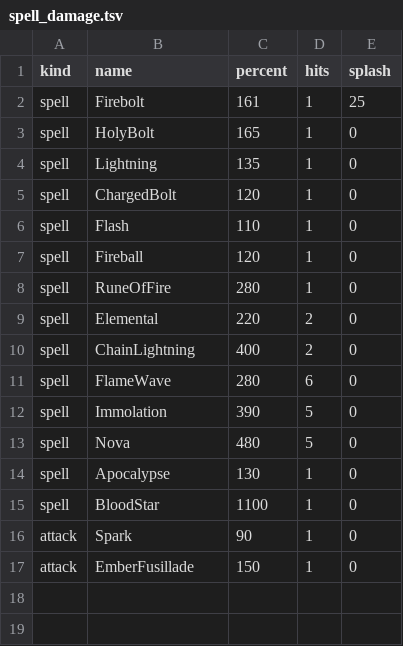
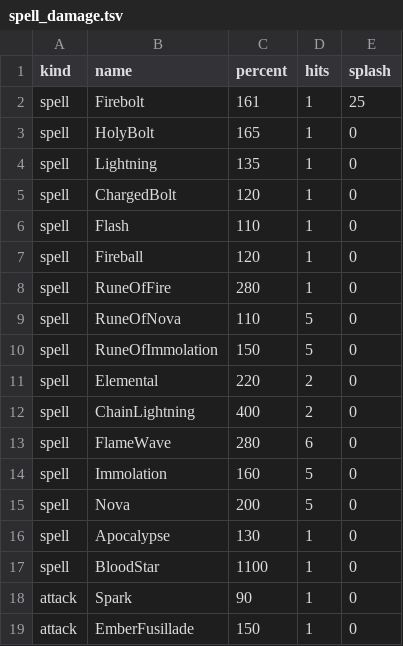
Before and after one commit to Crusher87/DevilutionX, a TSV file: mods/poe2/txtdata/poe2/spell_damage.tsv, drawn as a sheet.

```diff
--- a/mods/poe2/txtdata/poe2/spell_damage.tsv
+++ b/mods/poe2/txtdata/poe2/spell_damage.tsv
@@ -8,2 +8,4 @@ spell	Fireball	120	1	0
 spell	RuneOfFire	280	1	0
+spell	RuneOfNova	110	5	0
+spell	RuneOfImmolation	150	5	0
 spell	Elemental	220	2	0
@@ -11,4 +13,4 @@ spell	ChainLightning	400	2	0
 spell	FlameWave	280	6	0
-spell	Immolation	390	5	0
-spell	Nova	480	5	0
+spell	Immolation	160	5	0
+spell	Nova	200	5	0
 spell	Apocalypse	130	1	0
```
Also changed, not shown: 1 other file.
